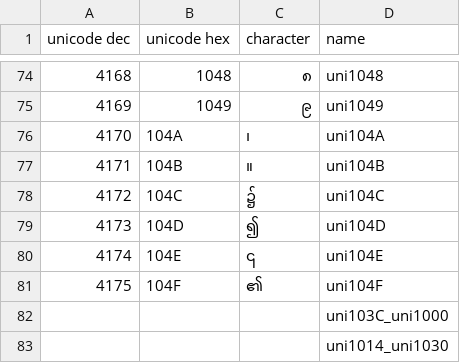
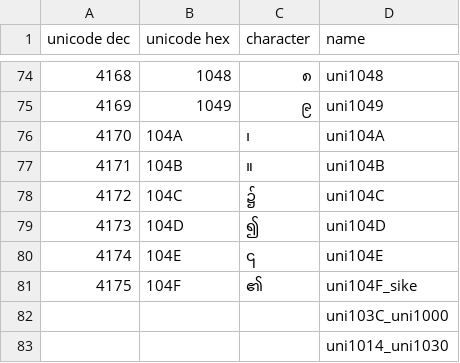
Before and after one commit to gui-milky/burmese-glyphsets, a CSV file: burmese_core.csv, drawn as a sheet; only a part is shown, gaps mark what is left out.

Commit message:
Update burmese_core.csv

```diff
--- a/burmese_core.csv
+++ b/burmese_core.csv
@@ -80,3 +80,3 @@ unicode dec,unicode hex,character,name
 4174,104E,၎,uni104E
-4175,104F,၏,uni104F
+4175,104F,၏,uni104F_sike
 ,,,uni103C_uni1000
```
